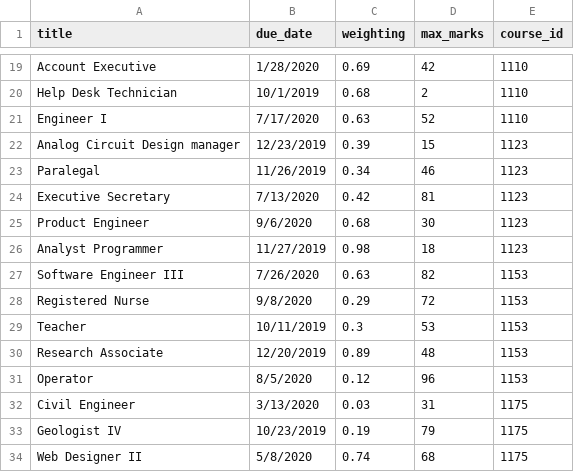
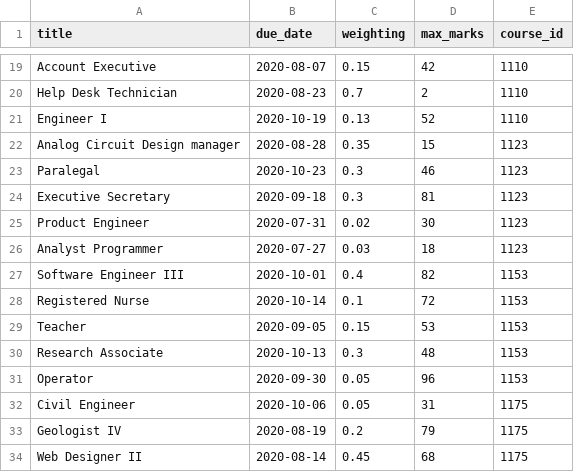
Before and after one commit to Liam-Stevens/MarqsWebsite, a CSV file: lib/seeds/Assignment_Data.csv, drawn as a sheet; only a part is shown, gaps mark what is left out; the diff covers the shown part only; the diff names each change by its address in the sheet, - before the commit and + after, or states it on an @@ line.

Commit message:
handcraft date and grade data

```diff
--- a/lib/seeds/Assignment_Data.csv
+++ b/lib/seeds/Assignment_Data.csv
-B19 (due_date): 1/28/2020
+B19 (due_date): 2020-08-07
-C19 (weighting): 0.69
+C19 (weighting): 0.15
-B20 (due_date): 10/1/2019
+B20 (due_date): 2020-08-23
-C20 (weighting): 0.68
+C20 (weighting): 0.7
-B21 (due_date): 7/17/2020
+B21 (due_date): 2020-10-19
-C21 (weighting): 0.63
+C21 (weighting): 0.13
-B22 (due_date): 12/23/2019
+B22 (due_date): 2020-08-28
-C22 (weighting): 0.39
+C22 (weighting): 0.35
-B23 (due_date): 11/26/2019
+B23 (due_date): 2020-10-23
-C23 (weighting): 0.34
+C23 (weighting): 0.3
-B24 (due_date): 7/13/2020
+B24 (due_date): 2020-09-18
-C24 (weighting): 0.42
+C24 (weighting): 0.3
-B25 (due_date): 9/6/2020
+B25 (due_date): 2020-07-31
-C25 (weighting): 0.68
+C25 (weighting): 0.02
-B26 (due_date): 11/27/2019
+B26 (due_date): 2020-07-27
-C26 (weighting): 0.98
+C26 (weighting): 0.03
-B27 (due_date): 7/26/2020
+B27 (due_date): 2020-10-01
-C27 (weighting): 0.63
+C27 (weighting): 0.4
-B28 (due_date): 9/8/2020
+B28 (due_date): 2020-10-14
-C28 (weighting): 0.29
+C28 (weighting): 0.1
-B29 (due_date): 10/11/2019
+B29 (due_date): 2020-09-05
-C29 (weighting): 0.3
+C29 (weighting): 0.15
-B30 (due_date): 12/20/2019
+B30 (due_date): 2020-10-13
-C30 (weighting): 0.89
+C30 (weighting): 0.3
-B31 (due_date): 8/5/2020
+B31 (due_date): 2020-09-30
-C31 (weighting): 0.12
+C31 (weighting): 0.05
-B32 (due_date): 3/13/2020
+B32 (due_date): 2020-10-06
-C32 (weighting): 0.03
+C32 (weighting): 0.05
-B33 (due_date): 10/23/2019
+B33 (due_date): 2020-08-19
-C33 (weighting): 0.19
+C33 (weighting): 0.2
-B34 (due_date): 5/8/2020
+B34 (due_date): 2020-08-14
-C34 (weighting): 0.74
+C34 (weighting): 0.45
```
Also changed, not shown: 159 edited cells elsewhere in this file.
